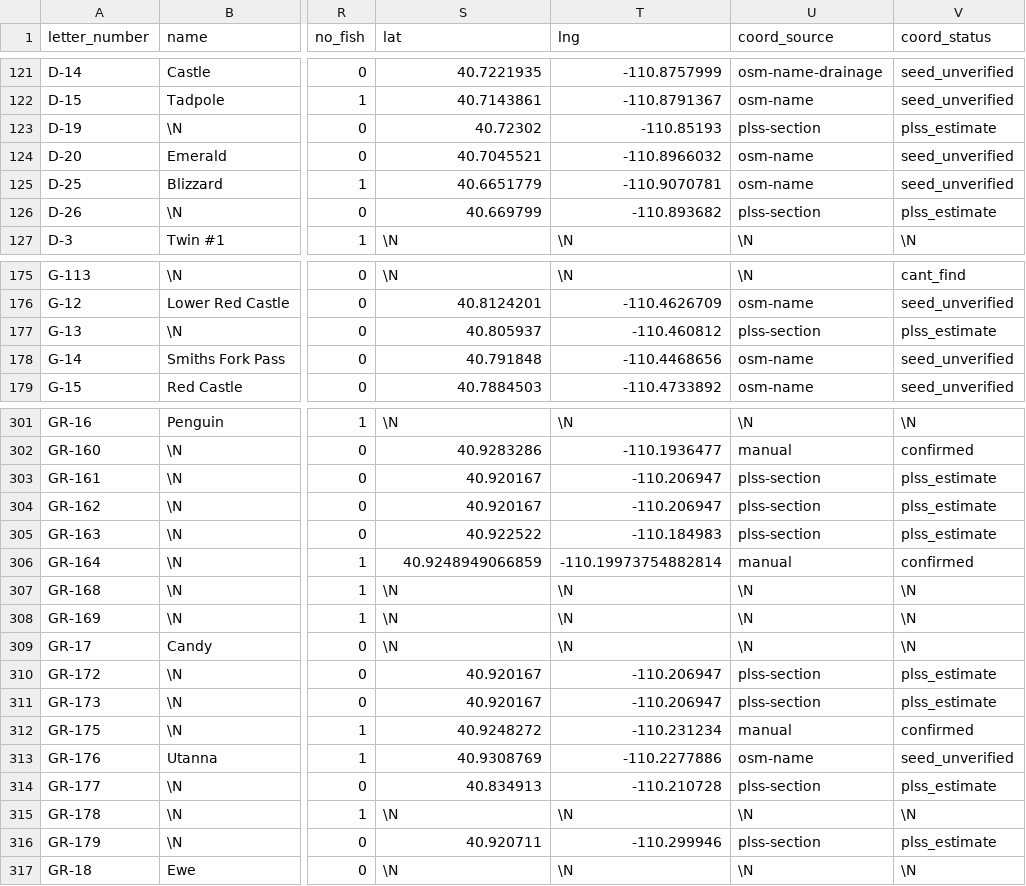
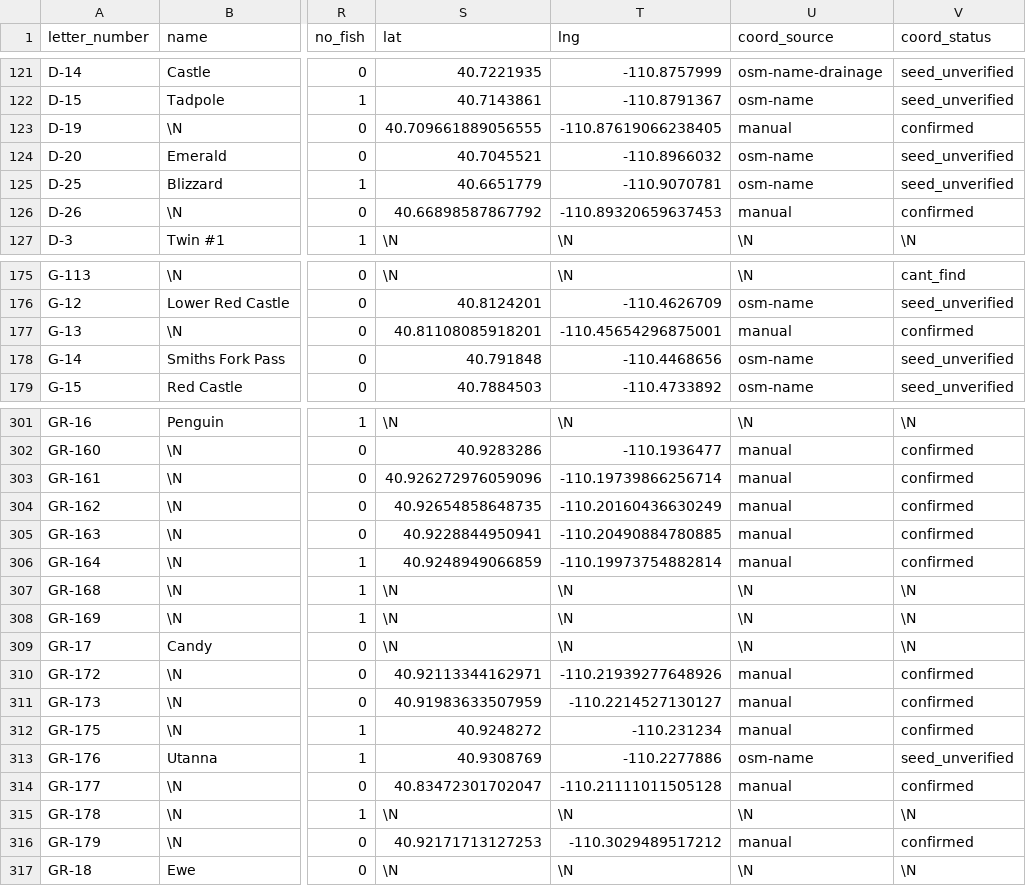
Before and after one commit to jedwood/uintas100, a CSV file: data/seeds/lakes.csv, drawn as a sheet; only a part is shown, gaps mark what is left out; the diff covers the shown part only; the diff names each change by its address in the sheet, - before the commit and + after, or states it on an @@ line.

```diff
--- a/data/seeds/lakes.csv
+++ b/data/seeds/lakes.csv
-S123 (lat): 40.72302
+S123 (lat): 40.709661889056555
-T123 (lng): -110.85193
+T123 (lng): -110.87619066238405
-U123 (coord_source): plss-section
+U123 (coord_source): manual
-V123 (coord_status): plss_estimate
+V123 (coord_status): confirmed
-S126 (lat): 40.669799
+S126 (lat): 40.66898587867792
-T126 (lng): -110.893682
+T126 (lng): -110.89320659637453
-U126 (coord_source): plss-section
+U126 (coord_source): manual
-V126 (coord_status): plss_estimate
+V126 (coord_status): confirmed
-S177 (lat): 40.805937
+S177 (lat): 40.81108085918201
-T177 (lng): -110.460812
+T177 (lng): -110.45654296875001
-U177 (coord_source): plss-section
+U177 (coord_source): manual
-V177 (coord_status): plss_estimate
+V177 (coord_status): confirmed
-S303 (lat): 40.920167
+S303 (lat): 40.926272976059096
-T303 (lng): -110.206947
+T303 (lng): -110.19739866256714
-U303:U305 (coord_source): plss-section
+U303:U305 (coord_source): manual
-V303:V305 (coord_status): plss_estimate
+V303:V305 (coord_status): confirmed
-S304 (lat): 40.920167
+S304 (lat): 40.92654858648735
-T304 (lng): -110.206947
+T304 (lng): -110.20160436630249
-S305 (lat): 40.922522
+S305 (lat): 40.9228844950941
-T305 (lng): -110.184983
+T305 (lng): -110.20490884780885
-S310 (lat): 40.920167
+S310 (lat): 40.92113344162971
-T310 (lng): -110.206947
+T310 (lng): -110.21939277648926
-U310:U311 (coord_source): plss-section
+U310:U311 (coord_source): manual
-V310:V311 (coord_status): plss_estimate
+V310:V311 (coord_status): confirmed
-S311 (lat): 40.920167
+S311 (lat): 40.91983633507959
-T311 (lng): -110.206947
+T311 (lng): -110.2214527130127
-S314 (lat): 40.834913
+S314 (lat): 40.83472301702047
-T314 (lng): -110.210728
+T314 (lng): -110.21111011505128
-U314 (coord_source): plss-section
+U314 (coord_source): manual
-V314 (coord_status): plss_estimate
+V314 (coord_status): confirmed
-S316 (lat): 40.920711
+S316 (lat): 40.92171713127253
-T316 (lng): -110.299946
+T316 (lng): -110.3029489517212
-U316 (coord_source): plss-section
+U316 (coord_source): manual
-V316 (coord_status): plss_estimate
+V316 (coord_status): confirmed
```
Also changed, not shown: 80 edited cells elsewhere in this file, 3 other files.
